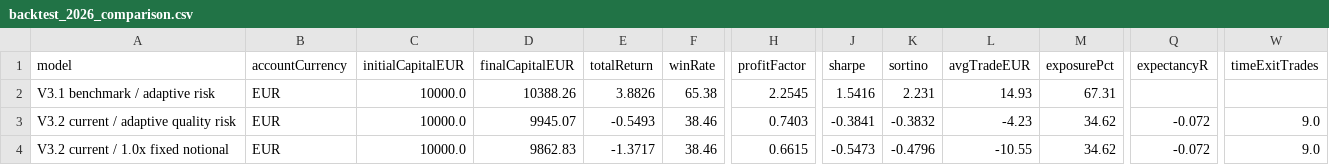
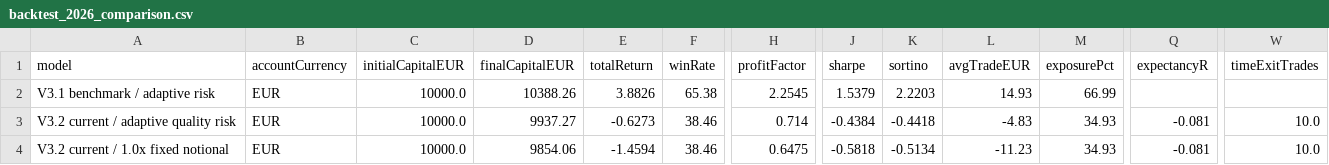
Before and after one commit to OscarTroncoso/Swing-trading---ML, a CSV file: reports/backtest_2026_comparison.csv, drawn as a sheet; only a part is shown, gaps mark what is left out; the diff names each change by its address in the sheet, - before the commit and + after, or states it on an @@ line.

```diff
--- a/reports/backtest_2026_comparison.csv
+++ b/reports/backtest_2026_comparison.csv
-J2 (sharpe): 1.5416
+J2 (sharpe): 1.5379
-K2 (sortino): 2.231
+K2 (sortino): 2.2203
-M2 (exposurePct): 67.31
+M2 (exposurePct): 66.99
-D3 (finalCapitalEUR): 9945.07
+D3 (finalCapitalEUR): 9937.27
-E3 (totalReturn): -0.5493
+E3 (totalReturn): -0.6273
-H3 (profitFactor): 0.7403
+H3 (profitFactor): 0.714
-J3 (sharpe): -0.3841
+J3 (sharpe): -0.4384
-K3 (sortino): -0.3832
+K3 (sortino): -0.4418
-L3 (avgTradeEUR): -4.23
+L3 (avgTradeEUR): -4.83
-M3:M4 (exposurePct): 34.62
+M3:M4 (exposurePct): 34.93
-Q3:Q4 (expectancyR): -0.072
+Q3:Q4 (expectancyR): -0.081
-W3:W4 (timeExitTrades): 9.0
+W3:W4 (timeExitTrades): 10.0
-D4 (finalCapitalEUR): 9862.83
+D4 (finalCapitalEUR): 9854.06
-E4 (totalReturn): -1.3717
+E4 (totalReturn): -1.4594
-H4 (profitFactor): 0.6615
+H4 (profitFactor): 0.6475
-J4 (sharpe): -0.5473
+J4 (sharpe): -0.5818
-K4 (sortino): -0.4796
+K4 (sortino): -0.5134
-L4 (avgTradeEUR): -10.55
+L4 (avgTradeEUR): -11.23
```
Also changed, not shown: data.equity.csv, data/eurusd_daily.csv, 3 other files.
